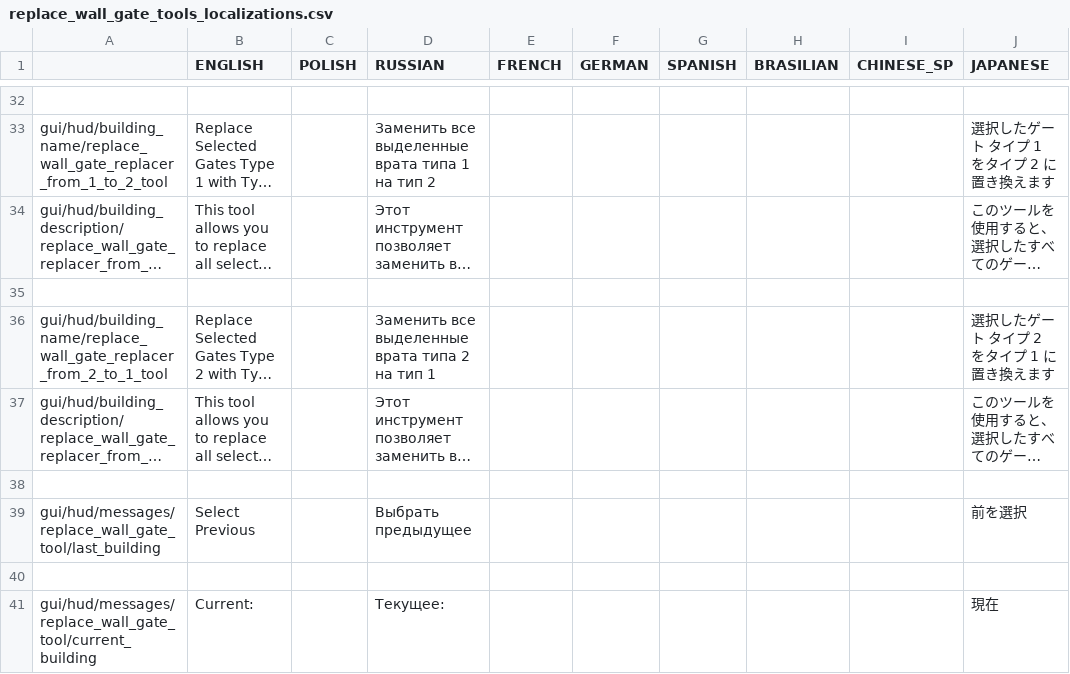
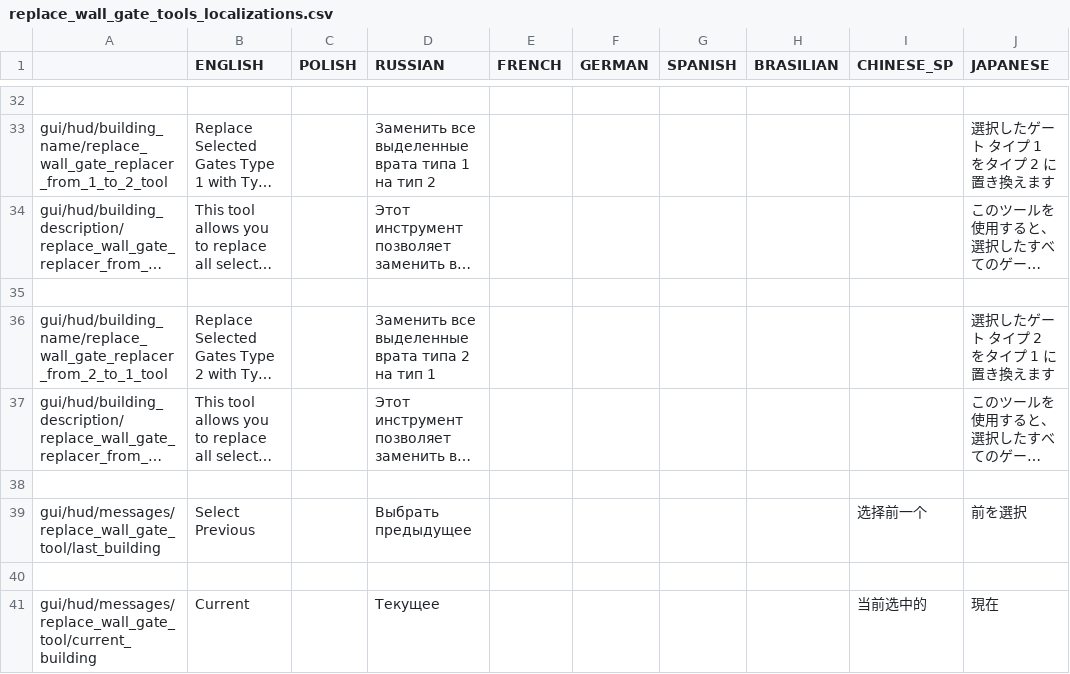
Before and after one commit to PonomarevDmitry/RiftbreakersMods, a CSV file: WallGateReplacementTools/gui/replace_wall_gate_tools_localizations.csv, drawn as a sheet; only a part is shown, gaps mark what is left out; long unchanged cells end in …; the diff names each change by its address in the sheet, - before the commit and + after, or states it on an @@ line.

Commit message:
WallGateReplacementTools. Updating localizations.

```diff
--- a/WallGateReplacementTools/gui/replace_wall_gate_tools_localizations.csv
+++ b/WallGateReplacementTools/gui/replace_wall_gate_tools_localizations.csv
-I39 (CHINESE_SP): (empty)
+I39 (CHINESE_SP): 选择前一个
-B41 (ENGLISH): Current:
+B41 (ENGLISH): Current
-D41 (RUSSIAN): Текущее:
+D41 (RUSSIAN): Текущее
-I41 (CHINESE_SP): (empty)
+I41 (CHINESE_SP): 当前选中的
```
